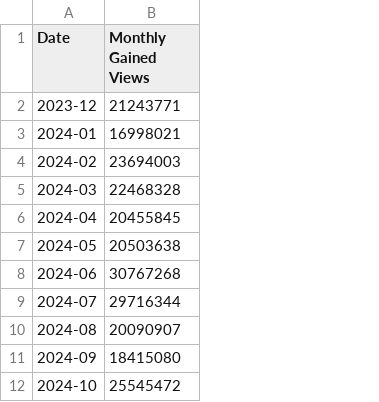
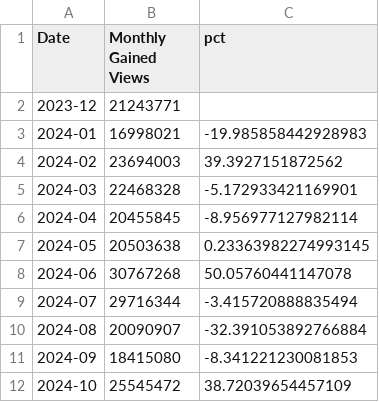
Before and after one commit to Sab-GitHub/Gold-Price-and-Pewdiepie-YT-views-correlation, a CSV file: data/processed_data/pewd_views.csv, drawn as a sheet; only a part is shown; the diff names each change by its address in the sheet, - before the commit and + after, or states it on an @@ line.

```diff
--- a/data/processed_data/pewd_views.csv
+++ b/data/processed_data/pewd_views.csv
+column C (pct), rows 3-12: -19.985858442928983 | 39.3927151872562 | -5.172933421169901 | -8.956977127982114 | 0.23363982274993145 | 50.05760441147078 | -3.415720888835494 | -32.391053892766884 | -8.341221230081853 | 38.72039654457109
```
Also changed, not shown: data/processed_data/gold_prices.csv, 2 other files.
